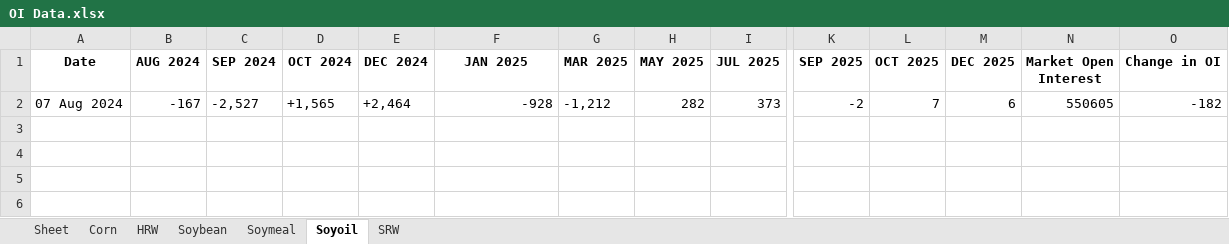
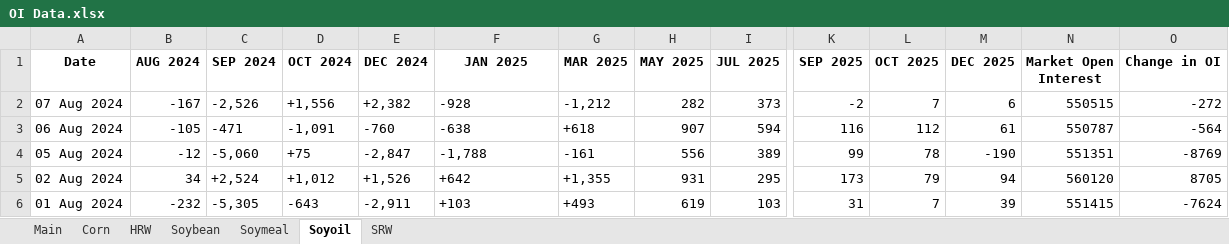
Before and after one commit to anmol201212/TacticalQuant, an Excel workbook: OI/OI Data.xlsx, sheet Soyoil, drawn as a sheet; only a part is shown, gaps mark what is left out; values as stored, in another font and other column widths than the file's, no borders; rows hold the shown columns only; the diff names each change by its address in the sheet, - before the commit and + after, or states it on an @@ line.

```diff
--- a/OI/OI Data.xlsx (sheet Soyoil)
+++ b/OI/OI Data.xlsx (sheet Soyoil)
-sheet tab: Sheet
+sheet tab: Main
-C2 (SEP 2024): -2,527
+C2 (SEP 2024): -2,526
-D2 (OCT 2024): +1,565
+D2 (OCT 2024): +1,556
-E2 (DEC 2024): +2,464
+E2 (DEC 2024): +2,382
-F2 alignment: right
+F2 alignment: left
-N2 (Market Open Interest): 550605
+N2 (Market Open Interest): 550515
-O2 (Change in OI): -182
+O2 (Change in OI): -272
+row 3: 06 Aug 2024 | -105 | -471 | -1,091 | -760 | -638 | +618 | 907 | 594 | 116 | 112 | 61 | 550787 | -564
+row 4: 05 Aug 2024 | -12 | -5,060 | +75 | -2,847 | -1,788 | -161 | 556 | 389 | 99 | 78 | -190 | 551351 | -8769
+row 5: 02 Aug 2024 | 34 | +2,524 | +1,012 | +1,526 | +642 | +1,355 | 931 | 295 | 173 | 79 | 94 | 560120 | 8705
+row 6: 01 Aug 2024 | -232 | -5,305 | -643 | -2,911 | +103 | +493 | 619 | 103 | 31 | 7 | 39 | 551415 | -7624
```
Also changed, not shown: sheet Main, sheet Corn, sheet Soybean, sheet Soymeal, sheet HRW, sheet SRW, 9 other files.
